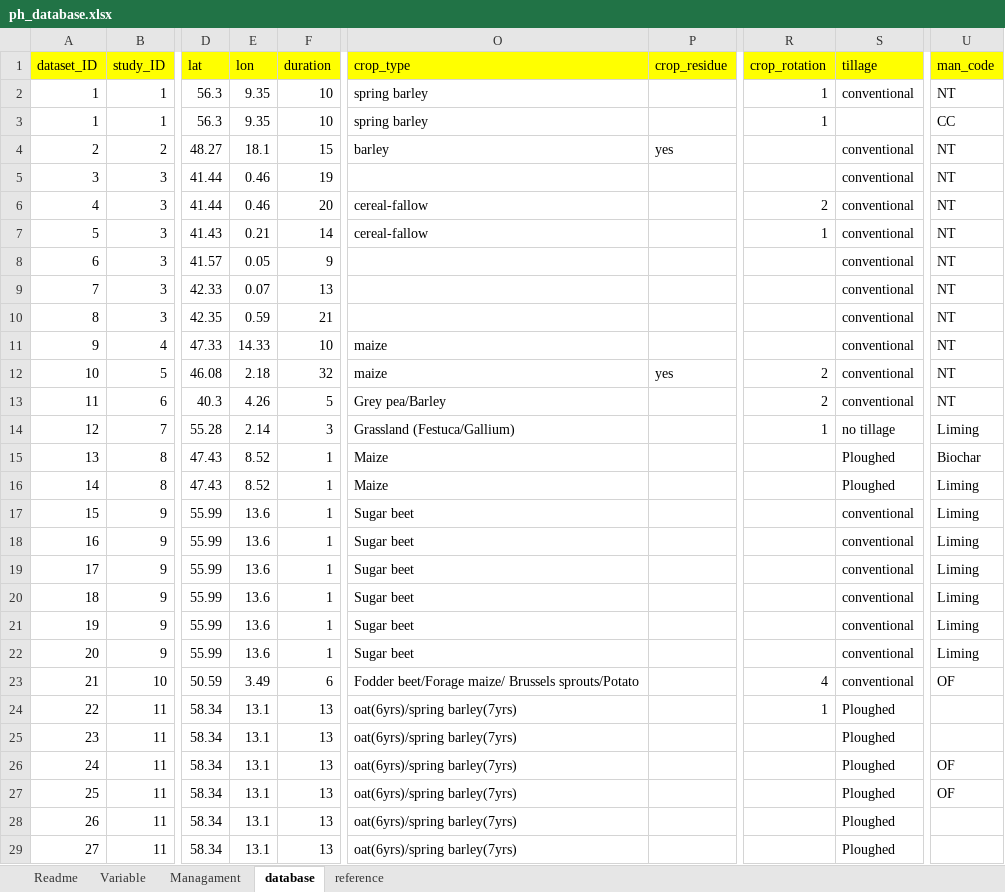
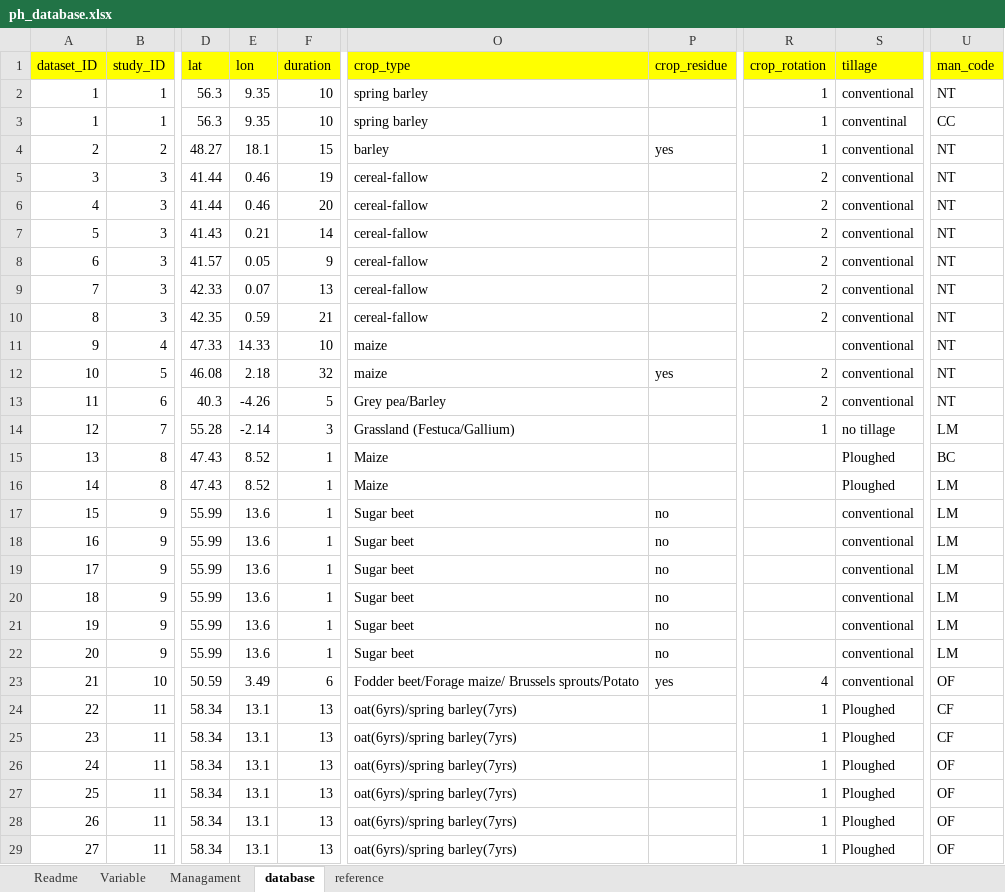
Before and after one commit to gerardhros/nutribudget, an Excel workbook: data/ph_database.xlsx, sheet database, drawn as a sheet; only a part is shown, gaps mark what is left out; values as stored, in another font and other column widths than the file's, no borders; the diff covers the shown part only; the diff names each change by its address in the sheet, - before the commit and + after, or states it on an @@ line.

Commit message:
update ph database and covariate locs

```diff
--- a/data/ph_database.xlsx (sheet database)
+++ b/data/ph_database.xlsx (sheet database)
-S3 (tillage): (empty)
+S3 (tillage): conventinal
-R4 (crop_rotation): (empty)
+R4 (crop_rotation): 1
-O5 (crop_type): (empty)
+O5 (crop_type): cereal-fallow
-R5 (crop_rotation): (empty)
+R5 (crop_rotation): 2
-R7 (crop_rotation): 1
+R7 (crop_rotation): 2
-O8:O10 (crop_type): (empty)
+O8:O10 (crop_type): cereal-fallow
-R8:R10 (crop_rotation): (empty)
+R8:R10 (crop_rotation): 2
-E13 (lon): 4.26
+E13 (lon): -4.26
-E14 (lon): 2.14
+E14 (lon): -2.14
-U14 (man_code): Liming
+U14 (man_code): LM
-U15 (man_code): Biochar
+U15 (man_code): BC
-U16:U22 (man_code): Liming
+U16:U22 (man_code): LM
-P17:P22 (crop_residue): (empty)
+P17:P22 (crop_residue): no
-P23 (crop_residue): (empty)
+P23 (crop_residue): yes
-U24:U25 (man_code): (empty)
+U24:U25 (man_code): CF
-R25:R29 (crop_rotation): (empty)
+R25:R29 (crop_rotation): 1
-U28:U29 (man_code): (empty)
+U28:U29 (man_code): OF
```
Also changed, not shown: 44 edited cells elsewhere in this sheet, sheet Managament, 1 other file.
